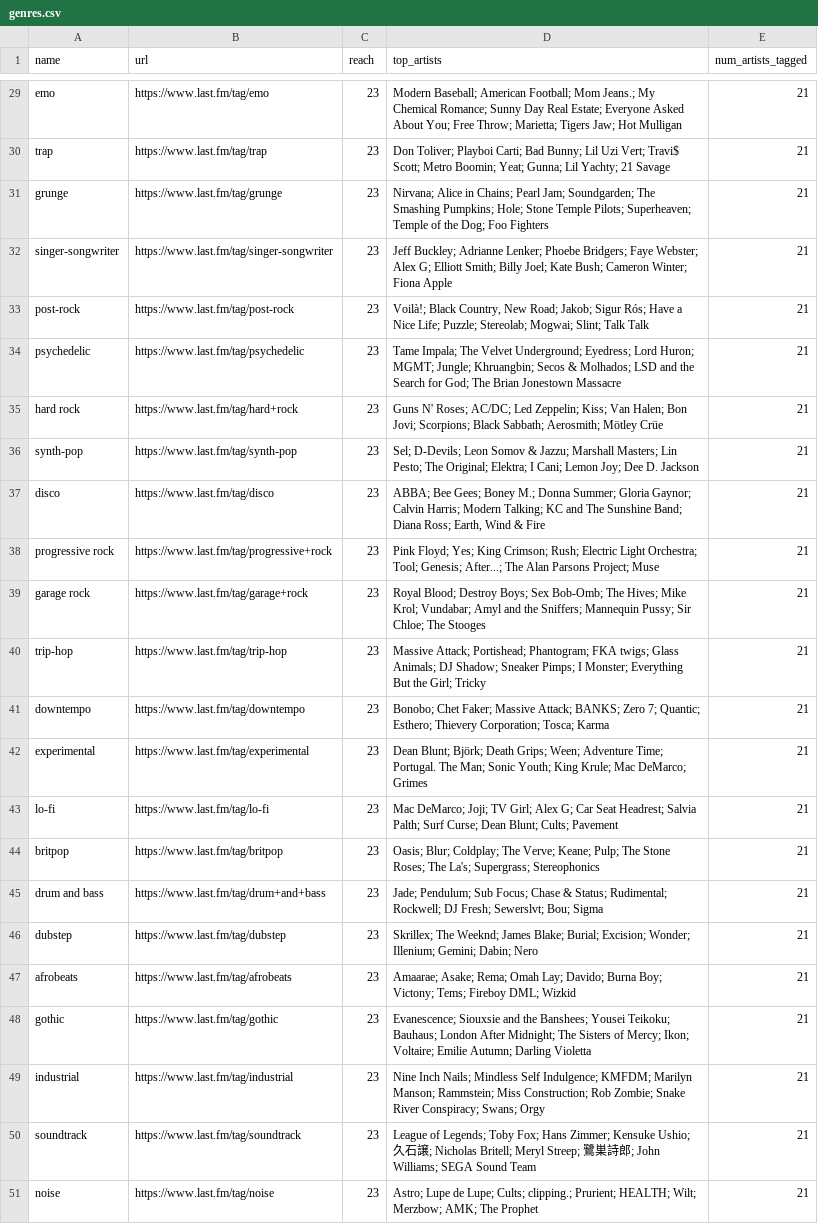
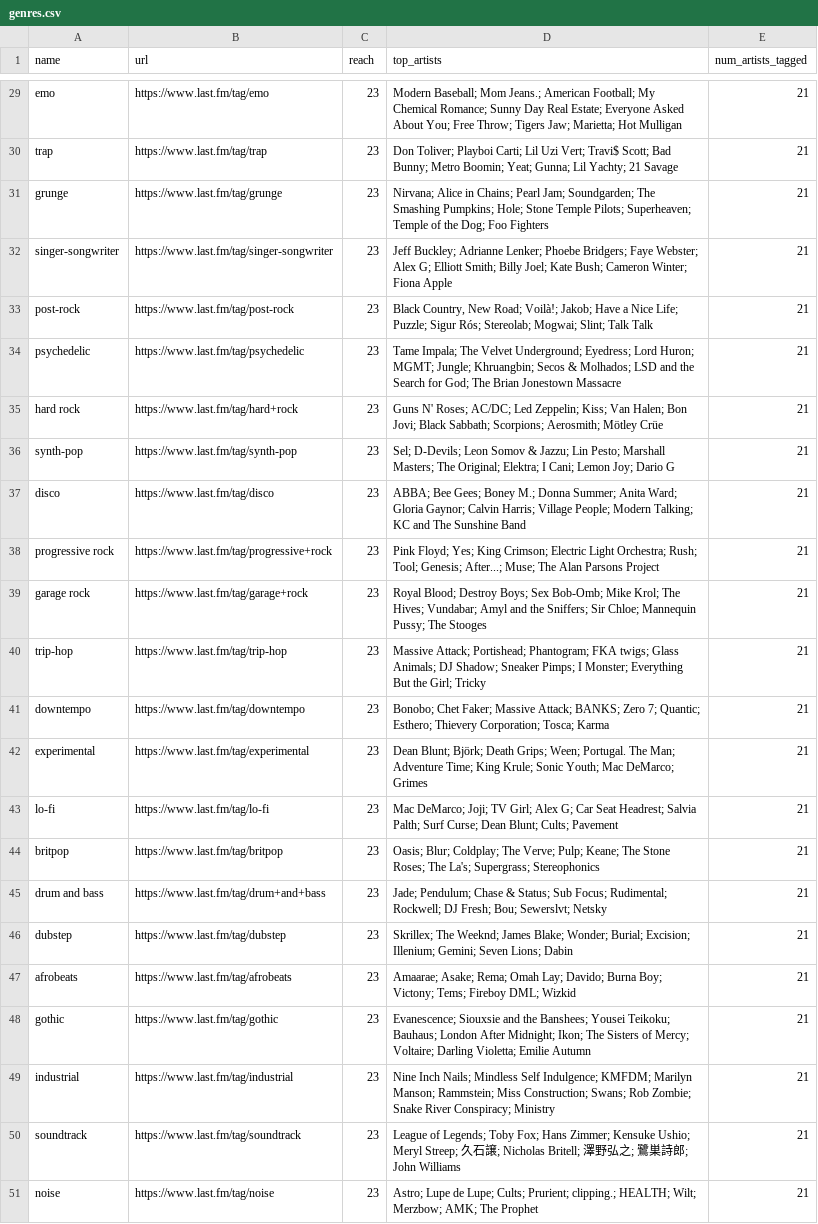
Before and after one commit to MelenL/final_project, a CSV file: data/genres.csv, drawn as a sheet; only a part is shown, gaps mark what is left out; the diff covers the shown part only; the diff names each change by its address in the sheet, - before the commit and + after, or states it on an @@ line.

```diff
--- a/data/genres.csv
+++ b/data/genres.csv
-D29 (top_artists): Modern Baseball; American Football; Mom Jeans.; My Chemical Romance; Sunny Day Real Estate; Everyone Asked About You; Free Throw; Marietta; Tigers Jaw; Hot Mulligan
+D29 (top_artists): Modern Baseball; Mom Jeans.; American Football; My Chemical Romance; Sunny Day Real Estate; Everyone Asked About You; Free Throw; Tigers Jaw; Marietta; Hot Mulligan
-D30 (top_artists): …Playboi Carti; Bad Bunny; Lil Uzi Vert; Travi$ Scott; Metro Boomin;…
+D30 (top_artists): …Playboi Carti; Lil Uzi Vert; Travi$ Scott; Bad Bunny; Metro Boomin;…
-D33 (top_artists): Voilà!; Black Country, New Road; Jakob; Sigur Rós; Have a Nice Life; Puzzle; Stereolab; Mogwai;…
+D33 (top_artists): Black Country, New Road; Voilà!; Jakob; Have a Nice Life; Puzzle; Sigur Rós; Stereolab; Mogwai;…
-D35 (top_artists): …Bon Jovi; Scorpions; Black Sabbath; Aerosmith; Mötley…
+D35 (top_artists): …Bon Jovi; Black Sabbath; Scorpions; Aerosmith; Mötley…
-D36 (top_artists): …& Jazzu; Marshall Masters; Lin Pesto; The Original; Elektra; I Cani; Lemon Joy; Dee D. Jackson
+D36 (top_artists): …& Jazzu; Lin Pesto; Marshall Masters; The Original; Elektra; I Cani; Lemon Joy; Dario G
-D37 (top_artists): …Donna Summer; Gloria Gaynor; Calvin Harris; Modern Talking; KC and The Sunshine Band; Diana Ross; Earth, Wind & Fire
+D37 (top_artists): …Donna Summer; Anita Ward; Gloria Gaynor; Calvin Harris; Village People; Modern Talking; KC and The Sunshine Band
-D38 (top_artists): …King Crimson; Rush; Electric Light Orchestra; Tool; Genesis; After...; The Alan Parsons Project; Muse
+D38 (top_artists): …King Crimson; Electric Light Orchestra; Rush; Tool; Genesis; After...; Muse; The Alan Parsons Project
-D39 (top_artists): …Sex Bob-Omb; The Hives; Mike Krol; Vundabar; Amyl and the Sniffers; Mannequin Pussy; Sir Chloe; The Stooges
+D39 (top_artists): …Sex Bob-Omb; Mike Krol; The Hives; Vundabar; Amyl and the Sniffers; Sir Chloe; Mannequin Pussy; The Stooges
-D42 (top_artists): …Grips; Ween; Adventure Time; Portugal. The Man; Sonic Youth; King Krule; Mac DeMarco;…
+D42 (top_artists): …Grips; Ween; Portugal. The Man; Adventure Time; King Krule; Sonic Youth; Mac DeMarco;…
-D44 (top_artists): …The Verve; Keane; Pulp; The Stone…
+D44 (top_artists): …The Verve; Pulp; Keane; The Stone…
-D45 (top_artists): Jade; Pendulum; Sub Focus; Chase & Status; Rudimental; Rockwell; DJ Fresh; Sewerslvt; Bou; Sigma
+D45 (top_artists): Jade; Pendulum; Chase & Status; Sub Focus; Rudimental; Rockwell; DJ Fresh; Bou; Sewerslvt; Netsky
-D46 (top_artists): …James Blake; Burial; Excision; Wonder; Illenium; Gemini; Dabin; Nero
+D46 (top_artists): …James Blake; Wonder; Burial; Excision; Illenium; Gemini; Seven Lions; Dabin
-D48 (top_artists): …After Midnight; The Sisters of Mercy; Ikon; Voltaire; Emilie Autumn; Darling Violetta
+D48 (top_artists): …After Midnight; Ikon; The Sisters of Mercy; Voltaire; Darling Violetta; Emilie Autumn
-D49 (top_artists): …Miss Construction; Rob Zombie; Snake River Conspiracy; Swans; Orgy
+D49 (top_artists): …Miss Construction; Swans; Rob Zombie; Snake River Conspiracy; Ministry
-D50 (top_artists): …Kensuke Ushio; 久石譲; Nicholas Britell; Meryl Streep; 鷺巣詩郎; John Williams; SEGA Sound Team
+D50 (top_artists): …Kensuke Ushio; Meryl Streep; 久石譲; Nicholas Britell; 澤野弘之; 鷺巣詩郎; John Williams
-D51 (top_artists): …Lupe; Cults; clipping.; Prurient; HEALTH; Wilt;…
+D51 (top_artists): …Lupe; Cults; Prurient; clipping.; HEALTH; Wilt;…
```
Also changed, not shown: 21 edited cells elsewhere in this file, data/artists.csv, 32 other files.
